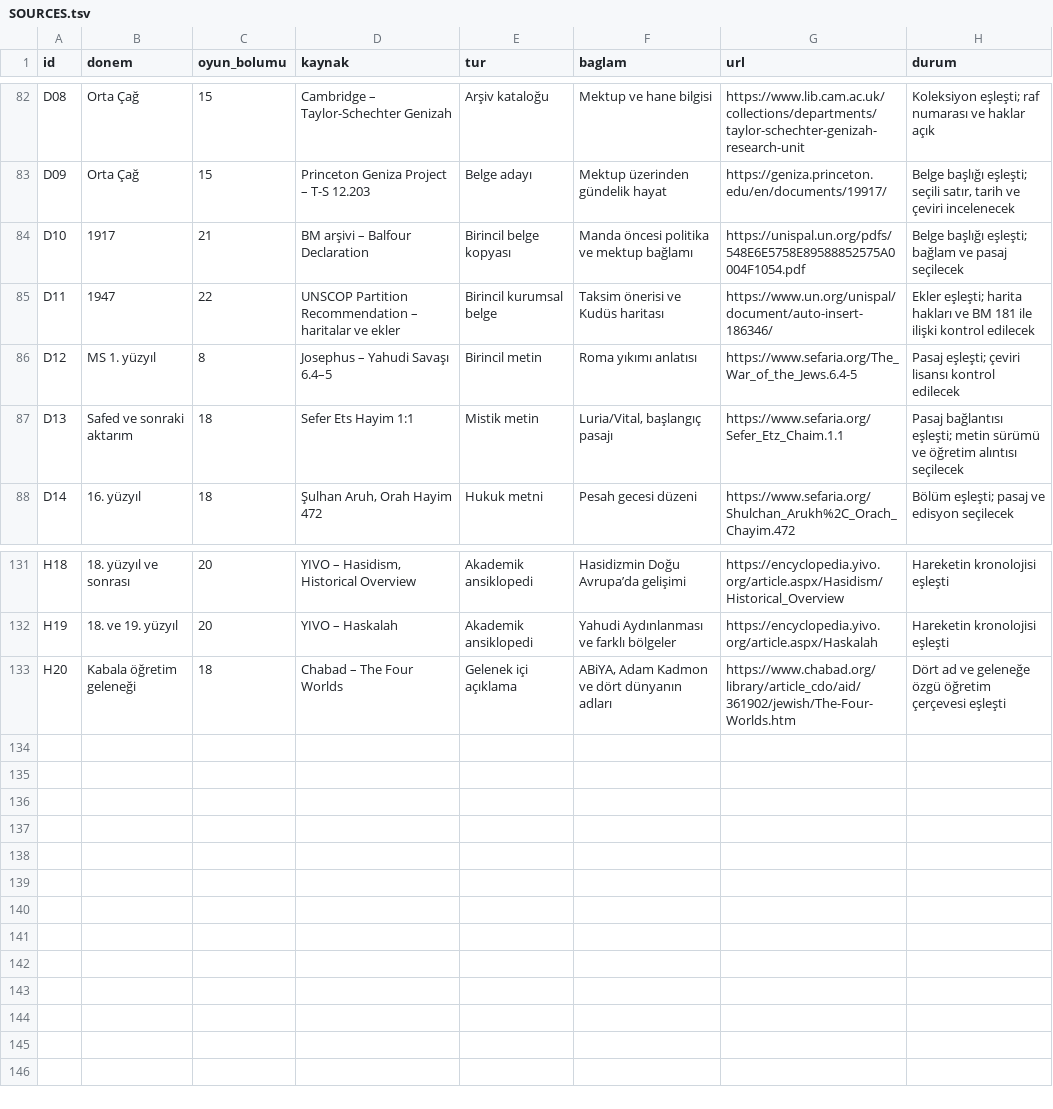
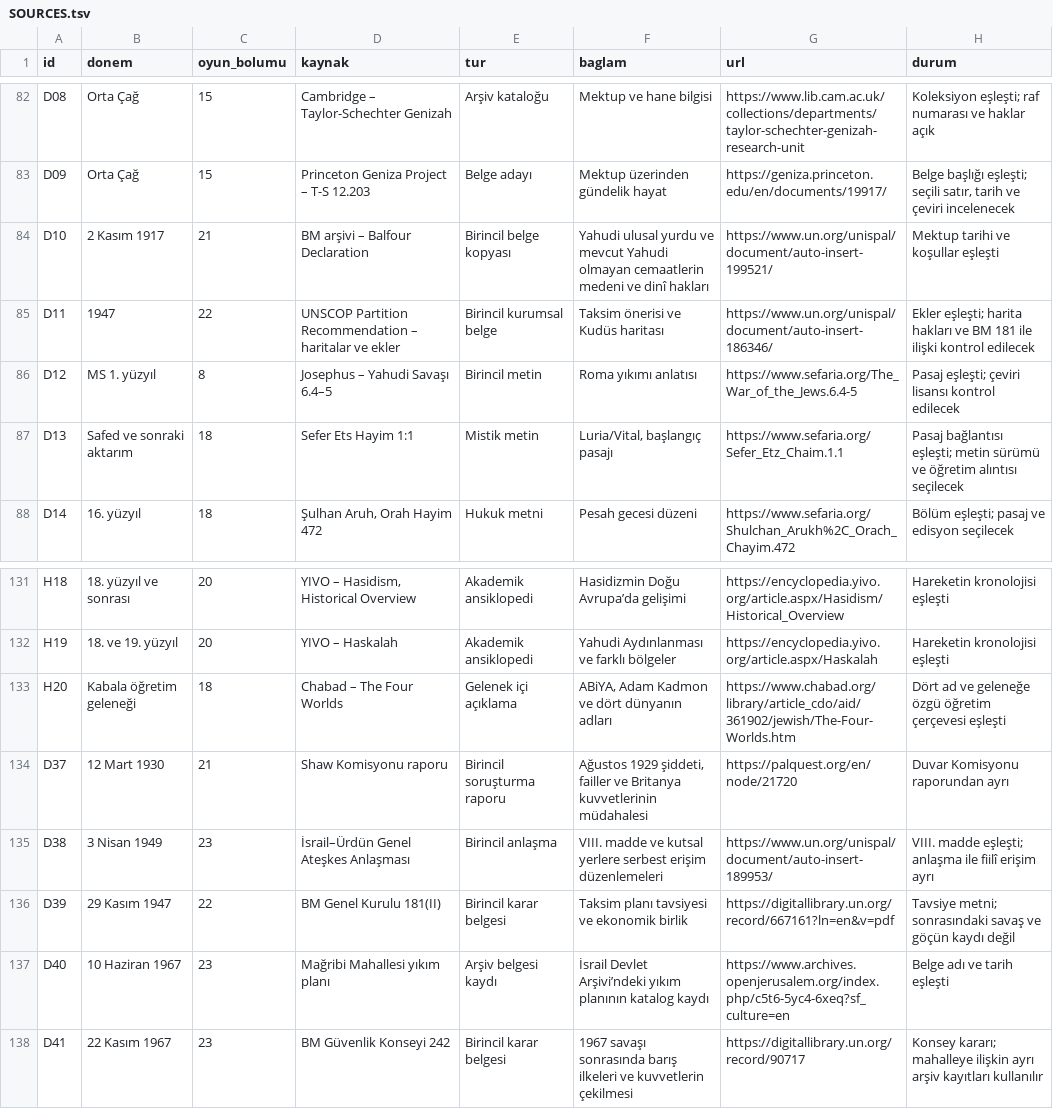
Before and after one commit to kaansavukduran/wall, a TSV file: docs/SOURCES.tsv, drawn as a sheet; only a part is shown, gaps mark what is left out.

Commit message:
Complete source exercises for the modern chapters

```diff
--- a/docs/SOURCES.tsv
+++ b/docs/SOURCES.tsv
@@ -83,3 +83,3 @@ D08	Orta Çağ	15	Cambridge – Taylor-Schechter Genizah	Arşiv kataloğu	Mektup
 D09	Orta Çağ	15	Princeton Geniza Project – T-S 12.203	Belge adayı	Mektup üzerinden gündelik hayat	https://geniza.princeton.edu/en/documents/19917/	Belge başlığı eşleşti; seçili satır, tarih ve çeviri incelenecek
-D10	1917	21	BM arşivi – Balfour Declaration	Birincil belge kopyası	Manda öncesi politika ve mektup bağlamı	https://unispal.un.org/pdfs/548E6E5758E89588852575A0004F1054.pdf	Belge başlığı eşleşti; bağlam ve pasaj seçilecek
+D10	2 Kasım 1917	21	BM arşivi – Balfour Declaration	Birincil belge kopyası	Yahudi ulusal yurdu ve mevcut Yahudi olmayan cemaatlerin medeni ve dinî hakları	https://www.un.org/unispal/document/auto-insert-199521/	Mektup tarihi ve koşullar eşleşti
 D11	1947	22	UNSCOP Partition Recommendation – haritalar ve ekler	Birincil kurumsal belge	Taksim önerisi ve Kudüs haritası	https://www.un.org/unispal/document/auto-insert-186346/	Ekler eşleşti; harita hakları ve BM 181 ile ilişki kontrol edilecek
@@ -133 +133,6 @@ H19	18. ve 19. yüzyıl	20	YIVO – Haskalah	Akademik ansiklopedi	Yahudi Aydınl
 H20	Kabala öğretim geleneği	18	Chabad – The Four Worlds	Gelenek içi açıklama	ABiYA, Adam Kadmon ve dört dünyanın adları	https://www.chabad.org/library/article_cdo/aid/361902/jewish/The-Four-Worlds.htm	Dört ad ve geleneğe özgü öğretim çerçevesi eşleşti
+D37	12 Mart 1930	21	Shaw Komisyonu raporu	Birincil soruşturma raporu	Ağustos 1929 şiddeti, failler ve Britanya kuvvetlerinin müdahalesi	https://palquest.org/en/node/21720	Duvar Komisyonu raporundan ayrı
+D38	3 Nisan 1949	23	İsrail–Ürdün Genel Ateşkes Anlaşması	Birincil anlaşma	VIII. madde ve kutsal yerlere serbest erişim düzenlemeleri	https://www.un.org/unispal/document/auto-insert-189953/	VIII. madde eşleşti; anlaşma ile fiilî erişim ayrı
+D39	29 Kasım 1947	22	BM Genel Kurulu 181(II)	Birincil karar belgesi	Taksim planı tavsiyesi ve ekonomik birlik	https://digitallibrary.un.org/record/667161?ln=en&v=pdf	Tavsiye metni; sonrasındaki savaş ve göçün kaydı değil
+D40	10 Haziran 1967	23	Mağribi Mahallesi yıkım planı	Arşiv belgesi kaydı	İsrail Devlet Arşivi’ndeki yıkım planının katalog kaydı	https://www.archives.openjerusalem.org/index.php/c5t6-5yc4-6xeq?sf_culture=en	Belge adı ve tarih eşleşti
+D41	22 Kasım 1967	23	BM Güvenlik Konseyi 242	Birincil karar belgesi	1967 savaşı sonrasında barış ilkeleri ve kuvvetlerin çekilmesi	https://digitallibrary.un.org/record/90717	Konsey kararı; mahalleye ilişkin ayrı arşiv kayıtları kullanılır
```
Also changed, not shown: 13 other files.
